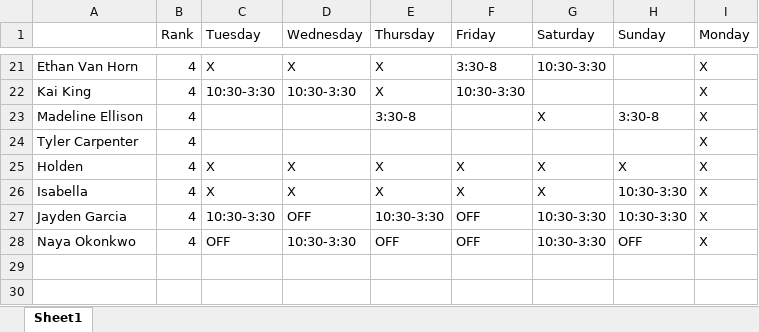
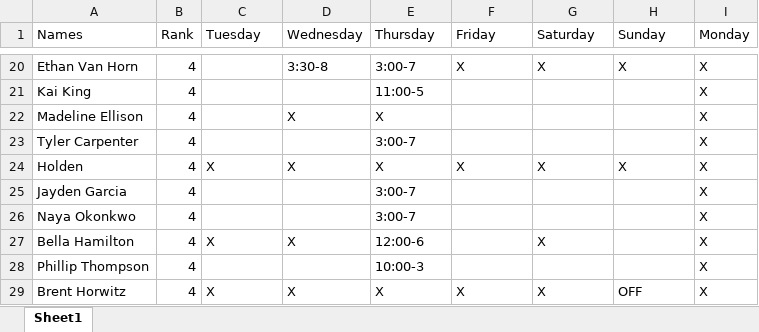
Before and after one commit to BlakeButz/GleneaglesSchedule, an Excel workbook: schedule.xlsx, sheet Sheet1, drawn as a sheet; only a part is shown, gaps mark what is left out; values as stored, in another font and other column widths than the file's, no borders; charts and pictures not drawn; removed rows and columns are numbered as before the commit, all else as after; the diff covers the shown part only; the diff names each change by its address in the sheet, - before the commit and + after, or states it on an @@ line.

```diff
--- a/schedule.xlsx (sheet Sheet1)
+++ b/schedule.xlsx (sheet Sheet1)
-A1: (empty)
+A1: Names
-C20 (Tuesday): X
+C20 (Tuesday): (empty)
-D20 (Wednesday): X
+D20 (Wednesday): 3:30-8
-E20 (Thursday): X
+E20 (Thursday): 3:00-7
-F20 (Friday): 3:30-8
+F20 (Friday): X
-G20 (Saturday): 10:30-3:30
+G20 (Saturday): X
-H20 (Sunday): (empty)
+H20 (Sunday): X
-C21 (Tuesday): 10:30-3:30
+C21 (Tuesday): (empty)
-D21 (Wednesday): 10:30-3:30
+D21 (Wednesday): (empty)
-E21 (Thursday): X
+E21 (Thursday): 11:00-5
-F21 (Friday): 10:30-3:30
+F21 (Friday): (empty)
-D22 (Wednesday): (empty)
+D22 (Wednesday): X
-E22 (Thursday): 3:30-8
+E22 (Thursday): X
-G22 (Saturday): X
+G22 (Saturday): (empty)
-H22 (Sunday): 3:30-8
+H22 (Sunday): (empty)
-E23 (Thursday): (empty)
+E23 (Thursday): 3:00-7
-row 26: Isabella | 4 | X | X | X | X | X | 10:30-3:30 | X
-C25 (Tuesday): 10:30-3:30
+C25 (Tuesday): (empty)
-D25 (Wednesday): OFF
+D25 (Wednesday): (empty)
-E25 (Thursday): 10:30-3:30
+E25 (Thursday): 3:00-7
-F25:F26 (Friday): OFF
+F25:F26 (Friday): (empty)
-G25:G26 (Saturday): 10:30-3:30
+G25:G26 (Saturday): (empty)
-H25 (Sunday): 10:30-3:30
+H25 (Sunday): (empty)
-C26 (Tuesday): OFF
+C26 (Tuesday): (empty)
-D26 (Wednesday): 10:30-3:30
+D26 (Wednesday): (empty)
-E26 (Thursday): OFF
+E26 (Thursday): 3:00-7
-H26 (Sunday): OFF
+H26 (Sunday): (empty)
+row 27: Bella Hamilton | 4 | X | X | 12:00-6 |  | X |  | X
+row 28: Phillip Thompson | 4 |  |  | 10:00-3 |  |  |  | X
+row 29: Brent Horwitz | 4 | X | X | X | X | X | OFF | X
```
Also changed, not shown: 1 added row, 2 removed rows and 58 edited cells elsewhere in this sheet, charts or pictures, 9 other files.
